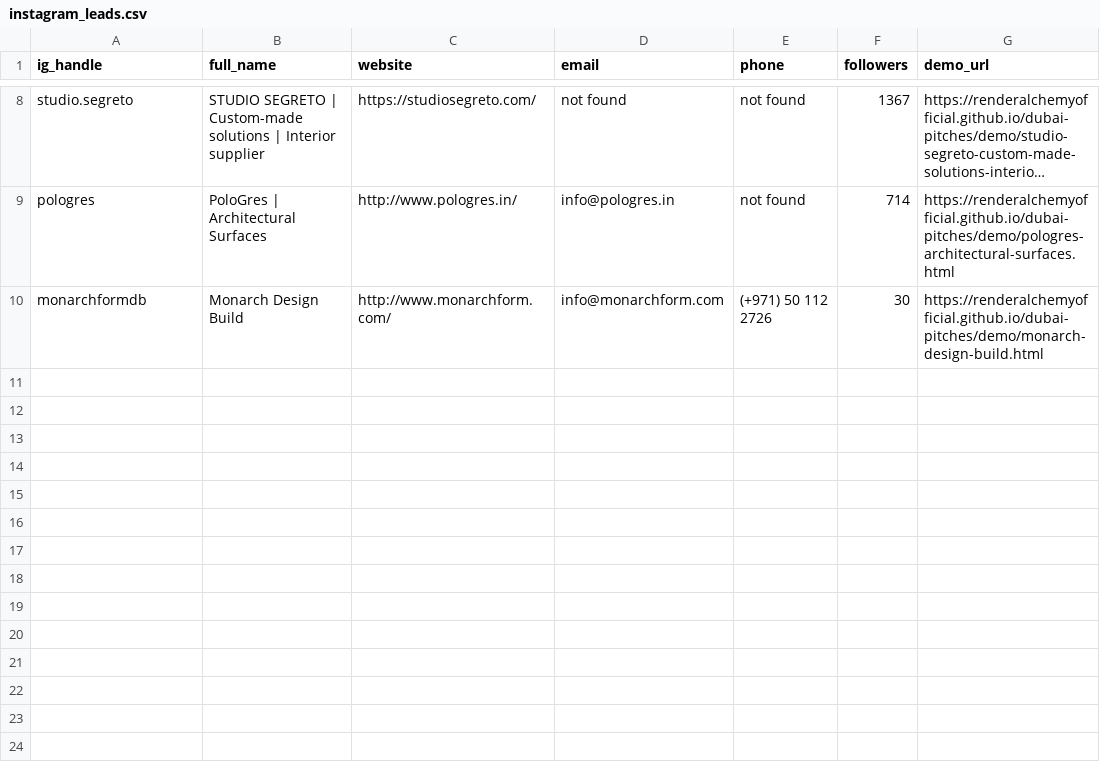
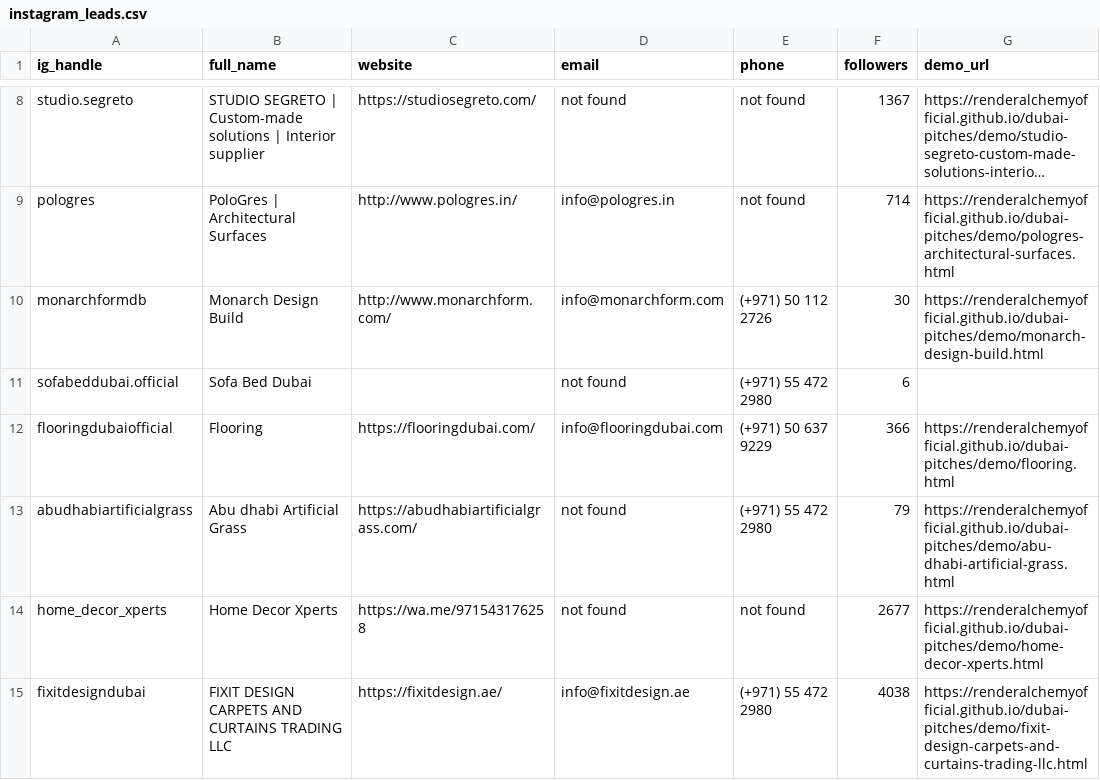
Before and after one commit to renderalchemyofficial/dubai-pitches, a CSV file: instagram_leads.csv, drawn as a sheet; only a part is shown, gaps mark what is left out; long unchanged cells end in ….

Commit message:
Instagram run 2026-06-19: batch 1

```diff
--- a/instagram_leads.csv
+++ b/instagram_leads.csv
@@ -10 +10,6 @@ pologres,PoloGres | Architectural Surfaces,http://www.pologres.in/,info@pologres
 monarchformdb,Monarch Design Build,http://www.monarchform.com/,info@monarchform.com,(+971) 50 112 2726,30,https://renderalchemyofficial.github.io/dubai-pitches/demo/monarch-design-build.html
+sofabeddubai.official,Sofa Bed Dubai,,not found,(+971) 55 472 2980,6,
+flooringdubaiofficial,Flooring,https://flooringdubai.com/,info@flooringdubai.com,(+971) 50 637 9229,366,https://renderalchemyofficial.github.io/dubai-pitches/demo/flooring.html
+abudhabiartificialgrass,Abu dhabi Artificial Grass,https://abudhabiartificialgrass.com/,not found,(+971) 55 472 2980,79,https://renderalchemyofficial.github.io/dubai-pitches/demo/abu-dhabi-artificial-grass.html
+home_decor_xperts,Home Decor Xperts,https://wa.me/971543176258,not found,not found,2677,https://renderalchemyofficial.github.io/dubai-pitches/demo/home-decor-xperts.html
+fixitdesigndubai,FIXIT DESIGN CARPETS AND CURTAINS TRADING LLC,https://fixitdesign.ae/,info@fixitdesign.ae,(+971) 55 472 2980,4038,https://renderalchemyofficial.github.io/dubai-pitches/demo/fixit-design-carpets-and-curtains-trading-llc.html
```
Also changed, not shown: 4 other files.
